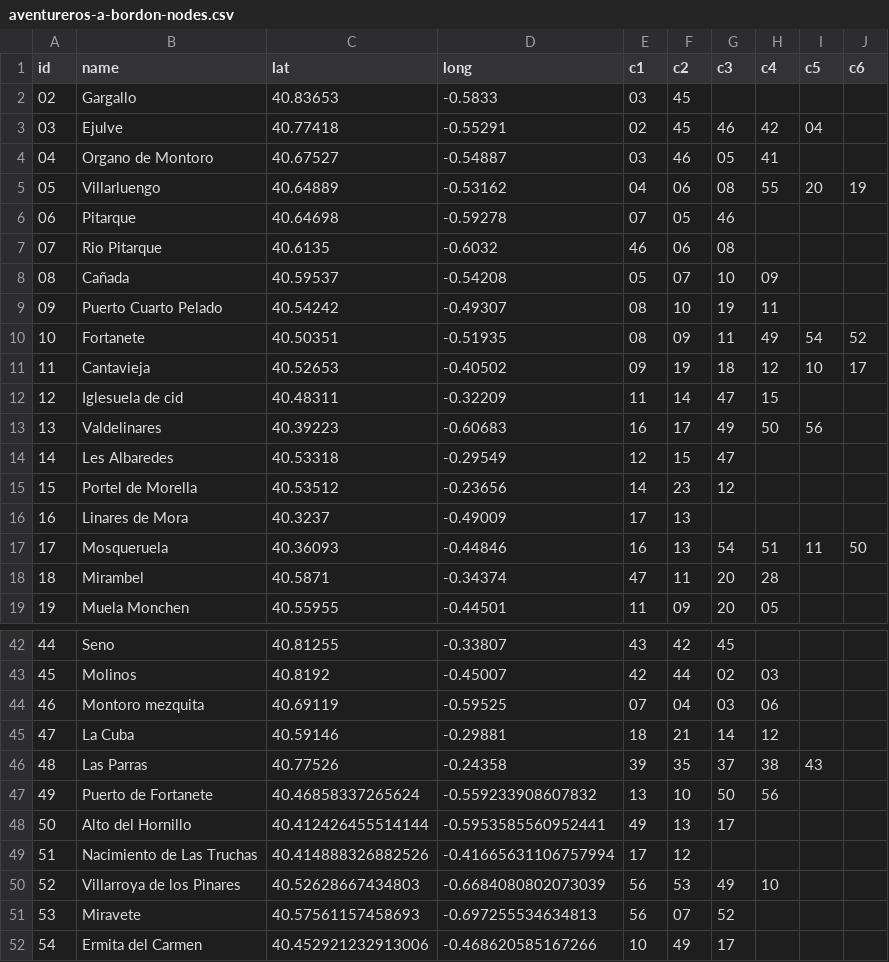
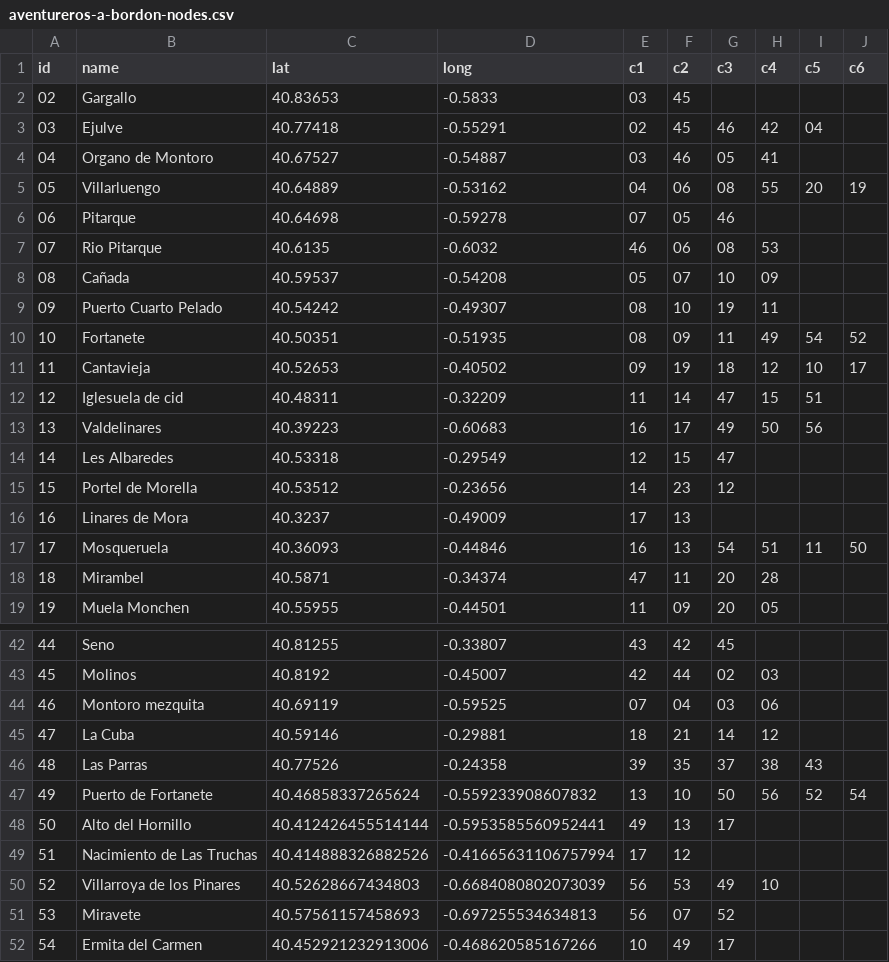
Before and after one commit to marcog83/ticket-to-raid-maestrazgo, a CSV file: src/data/aventureros-a-bordon-nodes.csv, drawn as a sheet; only a part is shown, gaps mark what is left out.

```diff
--- a/src/data/aventureros-a-bordon-nodes.csv
+++ b/src/data/aventureros-a-bordon-nodes.csv
@@ -6,3 +6,3 @@ id,name,lat,long,c1,c2,c3,c4,c5,c6
 06,Pitarque,40.64698,-0.59278,07,05,46,,,
-07,Rio Pitarque,40.6135,-0.6032,46,06,08,,,
+07,Rio Pitarque,40.6135,-0.6032,46,06,08,53,,
 08,Cañada,40.59537,-0.54208,05,07,10,09,,
@@ -11,3 +11,3 @@ id,name,lat,long,c1,c2,c3,c4,c5,c6
 11,Cantavieja,40.52653,-0.40502,09,19,18,12,10,17
-12,Iglesuela de cid,40.48311,-0.32209,11,14,47,15,,
+12,Iglesuela de cid,40.48311,-0.32209,11,14,47,15,51,
 13,Valdelinares,40.39223,-0.60683,16,17,49,50,56,
@@ -46,3 +46,3 @@ id,name,lat,long,c1,c2,c3,c4,c5,c6
 48,Las Parras,40.77526,-0.24358,39,35,37,38,43,
-49,Puerto de Fortanete,40.46858337265624,-0.559233908607832,13,10,50,56,,
+49,Puerto de Fortanete,40.46858337265624,-0.559233908607832,13,10,50,56,52,54
 50,Alto del Hornillo,40.412426455514144,-0.5953585560952441,49,13,17,,,
```
Also changed, not shown: src/data/routes-def.csv.
